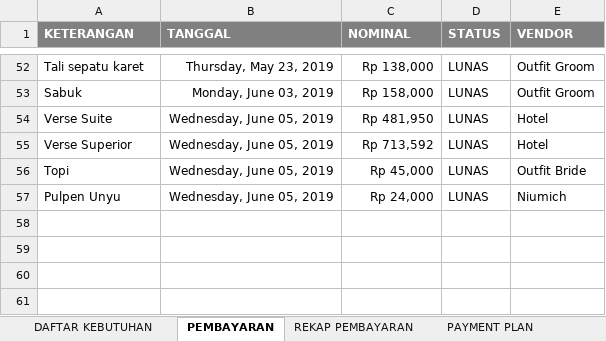
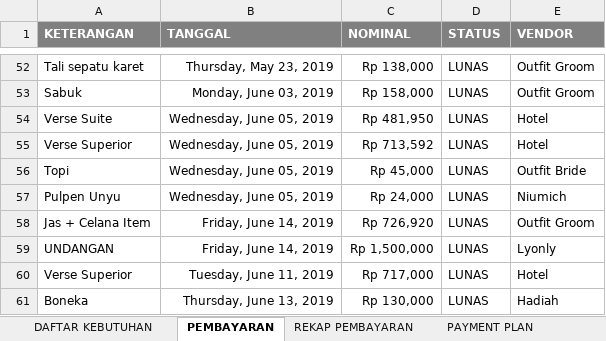
Before and after one commit to ricmawan/projects, an Excel workbook: incrediblejournEYBEEwithyou/MY WEDDING PLAN - 4.11.xlsx, sheet PEMBAYARAN, drawn as a sheet; only a part is shown, gaps mark what is left out; values as stored, in another font and other column widths than the file's, no borders; the diff names each change by its address in the sheet, - before the commit and + after, or states it on an @@ line.

```diff
--- a/incrediblejournEYBEEwithyou/MY WEDDING PLAN - 4.11.xlsx (sheet PEMBAYARAN)
+++ b/incrediblejournEYBEEwithyou/MY WEDDING PLAN - 4.11.xlsx (sheet PEMBAYARAN)
+row 58: Jas + Celana Item | Friday, June 14, 2019 | Rp 726,920 | LUNAS | Outfit Groom
+row 59: UNDANGAN | Friday, June 14, 2019 | Rp 1,500,000 | LUNAS | Lyonly
+row 60: Verse Superior | Tuesday, June 11, 2019 | Rp 717,000 | LUNAS | Hotel
+row 61: Boneka | Thursday, June 13, 2019 | Rp 130,000 | LUNAS | Hadiah
```
Also changed, not shown: sheet REKAP PEMBAYARAN, sheet DAFTAR KEBUTUHAN.
